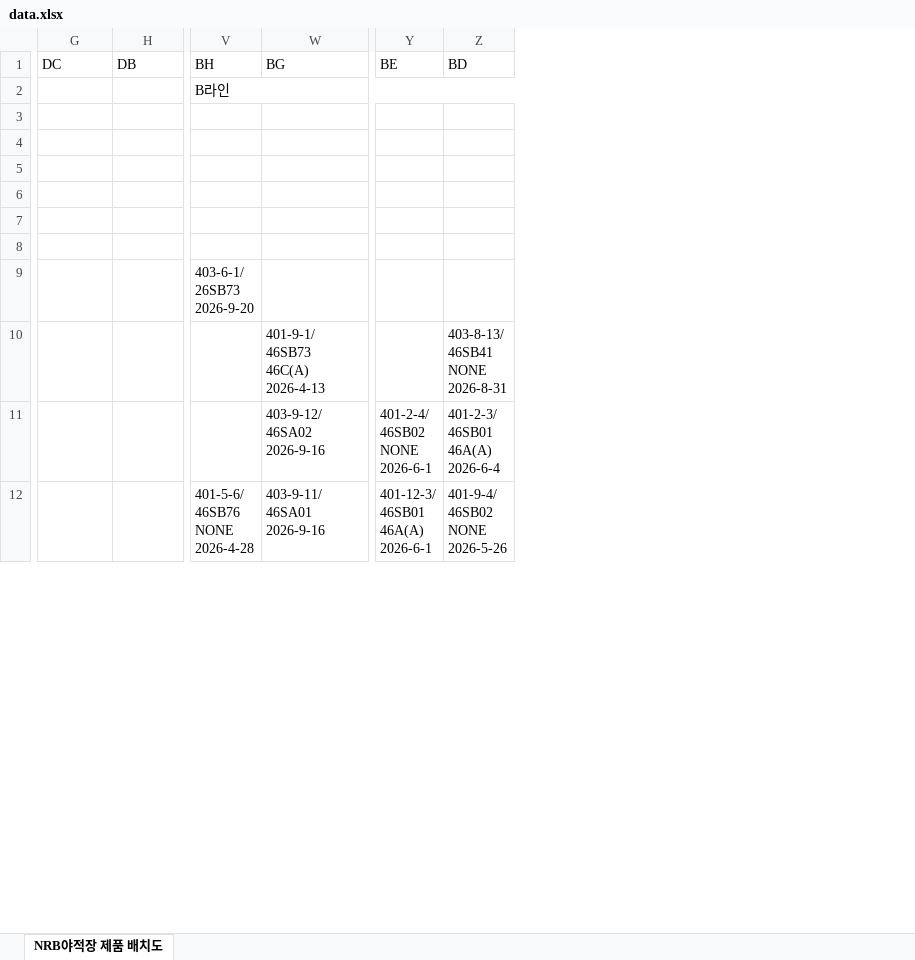
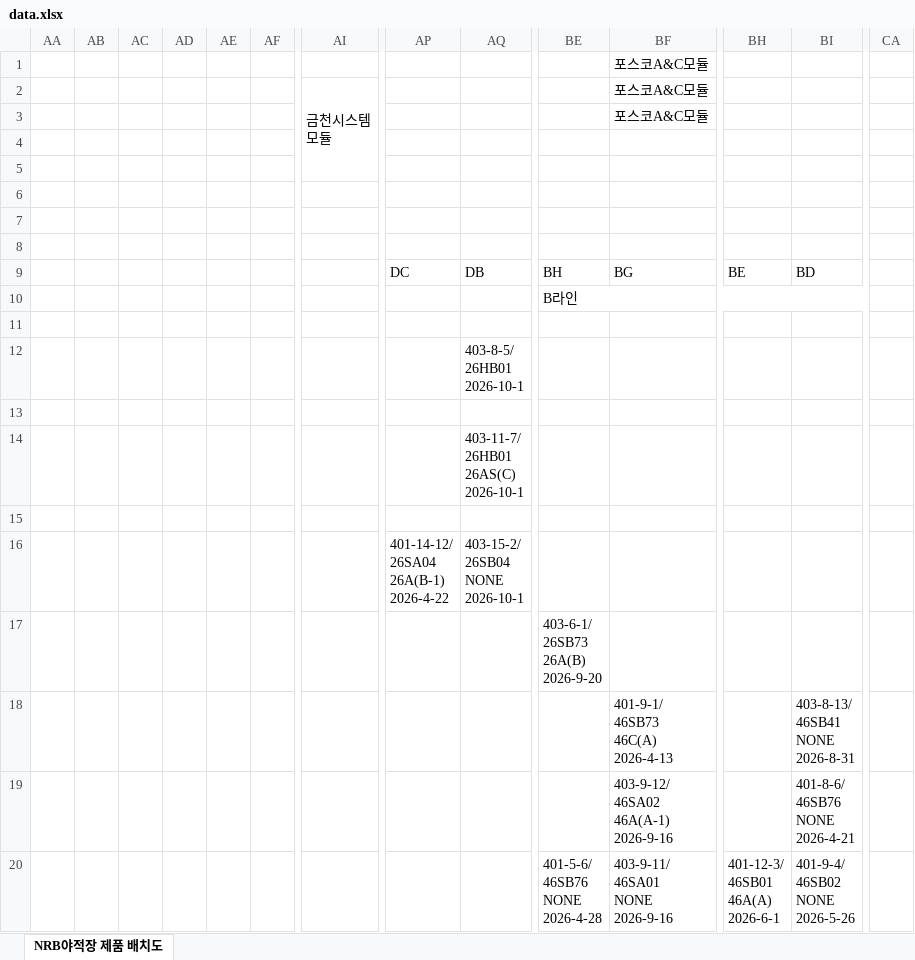
Before and after one commit to leejunyong1201/nrb, an Excel workbook: data.xlsx, sheet NRB야적장 제품 배치도, drawn as a sheet; only a part is shown, gaps mark what is left out; values as stored, in another font and other column widths than the file's, no cell formats; removed rows and columns are numbered as before the commit, all else as after; rows hold the shown columns only; ↵ is a line break in a cell; the diff covers the shown part only; the diff names each change by its address in the sheet, - before the commit and + after, or states it on an @@ line.

Commit message:
Add files via upload

```diff
--- a/data.xlsx (sheet NRB야적장 제품 배치도)
+++ b/data.xlsx (sheet NRB야적장 제품 배치도)
+column AA, empty
+column AB, empty
+column AC, empty
+column AD, empty
+column AE, empty
+column AF, empty
+column AI, empty
+column CA, empty
+row 1:  |  |  |  |  |  |  |  |  |  | 포스코A&C모듈
+row 2:  |  |  |  |  |  | 금천시스템 ↵ 모듈 |  |  |  | 포스코A&C모듈
+row 3:  |  |  |  |  |  |  |  |  |  | 포스코A&C모듈
+row 4: (empty)
+row 5: (empty)
+row 6: (empty)
+row 7: (empty)
+row 8: (empty)
-row 4: (empty)
+row 12:  |  |  |  |  |  |  |  | 403-8-5/ ↵ 26HB01 ↵ 2026-10-1
-row 6: (empty)
+row 14:  |  |  |  |  |  |  |  | 403-11-7/ ↵ 26HB01 ↵ 26AS(C) ↵ 2026-10-1
-AP16: (empty)
+AP16: 401-14-12/ ↵ 26SA04 ↵ 26A(B-1) ↵ 2026-4-22
-AQ16: (empty)
+AQ16: 403-15-2/ ↵ 26SB04 ↵ NONE ↵ 2026-10-1
-BE17: 403-6-1/ ↵ 26SB73 ↵ 2026-9-20
+BE17: 403-6-1/ ↵ 26SB73 ↵ 26A(B) ↵ 2026-9-20
-BF19: 403-9-12/ ↵ 46SA02 ↵ 2026-9-16
+BF19: 403-9-12/ ↵ 46SA02 ↵ 46A(A-1) ↵ 2026-9-16
-BH19: 401-2-4/ ↵ 46SB02 ↵ NONE ↵ 2026-6-1
+BH19: (empty)
-BI19: 401-2-3/ ↵ 46SB01 ↵ 46A(A) ↵ 2026-6-4
+BI19: 401-8-6/ ↵ 46SB76 ↵ NONE ↵ 2026-4-21
-BF20: 403-9-11/ ↵ 46SA01 ↵ 2026-9-16
+BF20: 403-9-11/ ↵ 46SA01 ↵ NONE ↵ 2026-9-16
```
Also changed, not shown: 24 added rows, 2 removed rows, 5 added columns, 123 edited cells and merged cells elsewhere in this sheet, cell formats, hidden cells.
